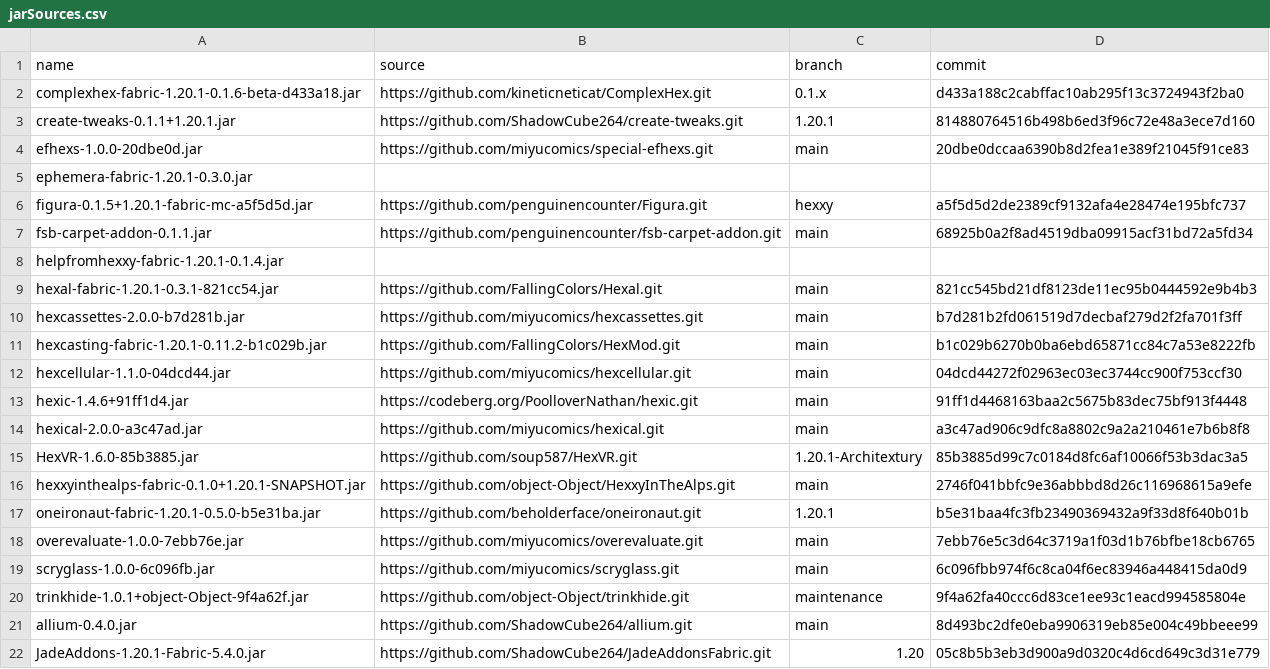
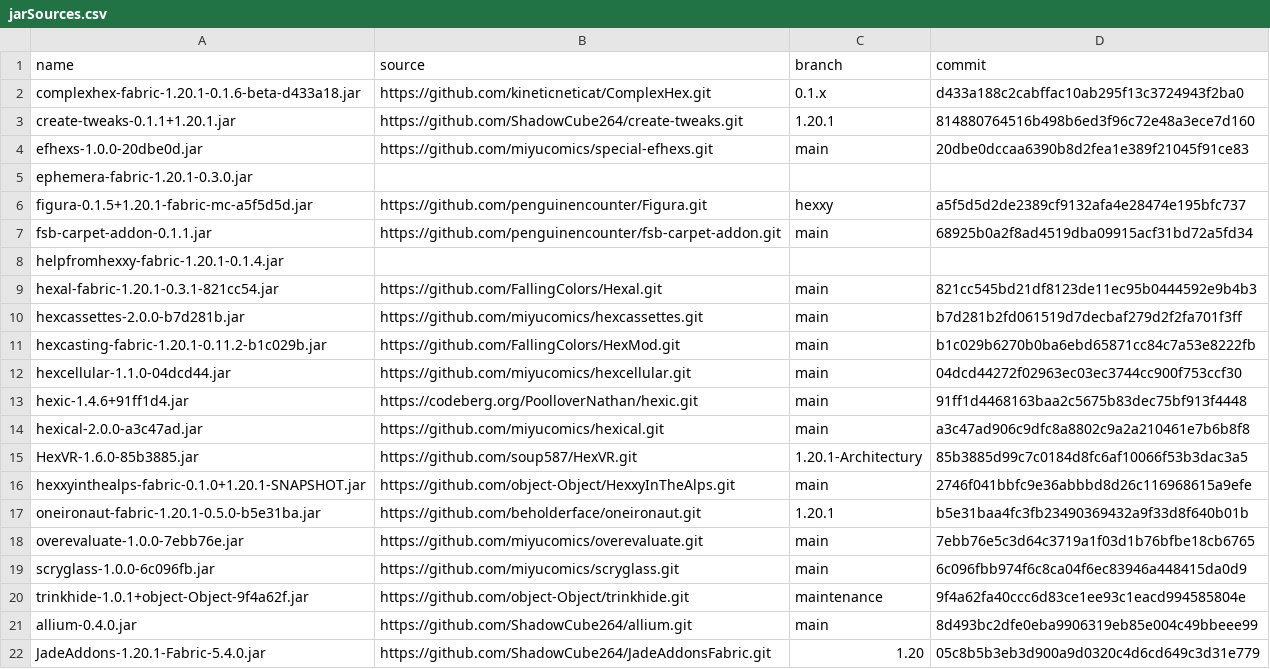
Before and after one commit to ChloeTax/hexxy4, a CSV file: jarSources.csv, drawn as a sheet.

Commit message:
fix typo in hexvr source

```diff
--- a/jarSources.csv
+++ b/jarSources.csv
@@ -14,3 +14,3 @@ hexic-1.4.6+91ff1d4.jar,https://codeberg.org/PoolloverNathan/hexic.git,main,91ff
 hexical-2.0.0-a3c47ad.jar,https://github.com/miyucomics/hexical.git,main,a3c47ad906c9dfc8a8802c9a2a210461e7b6b8f8
-HexVR-1.6.0-85b3885.jar,https://github.com/soup587/HexVR.git,1.20.1-Architextury,85b3885d99c7c0184d8fc6af10066f53b3dac3a5
+HexVR-1.6.0-85b3885.jar,https://github.com/soup587/HexVR.git,1.20.1-Architectury,85b3885d99c7c0184d8fc6af10066f53b3dac3a5
 hexxyinthealps-fabric-0.1.0+1.20.1-SNAPSHOT.jar,https://github.com/object-Object/HexxyInTheAlps.git,main,2746f041bbfc9e36abbbd8d26c116968615a9efe
```
